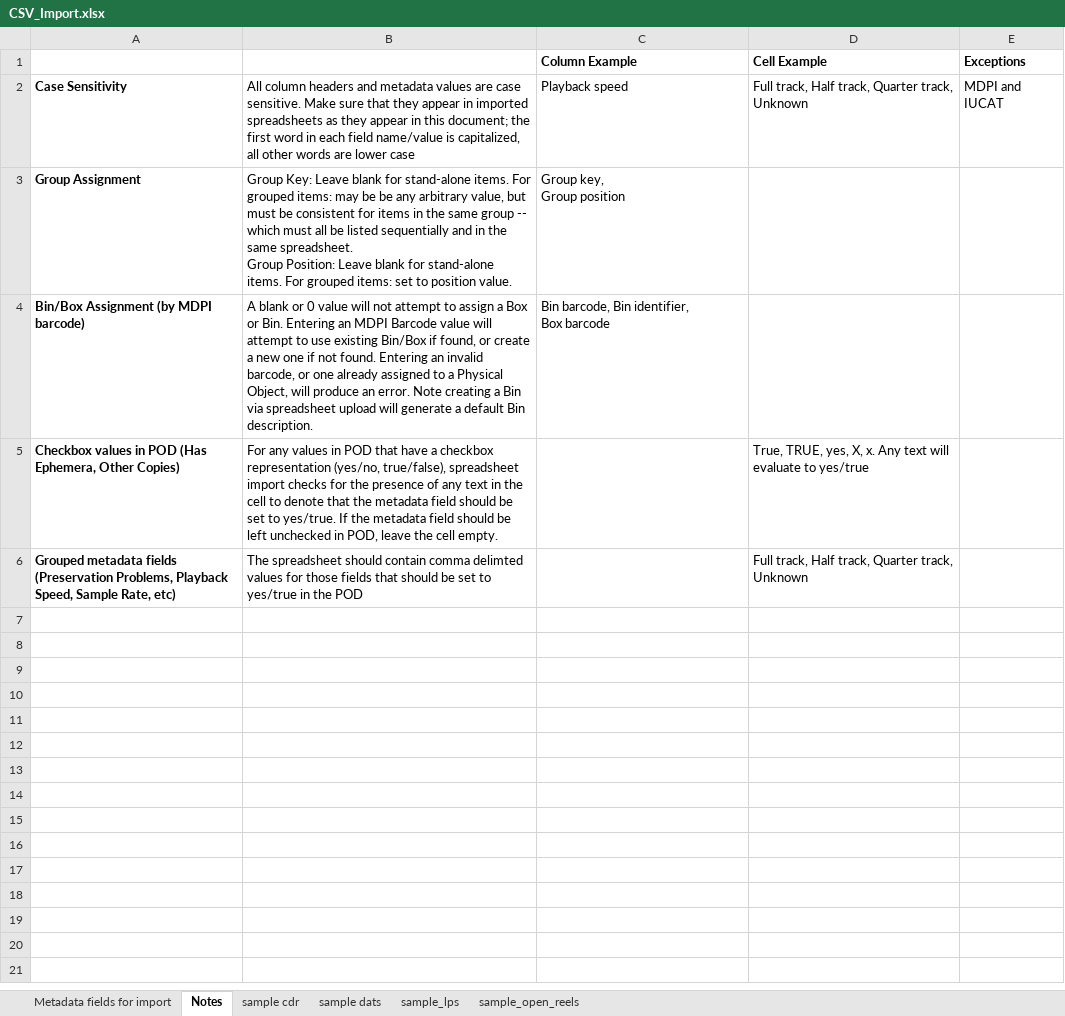
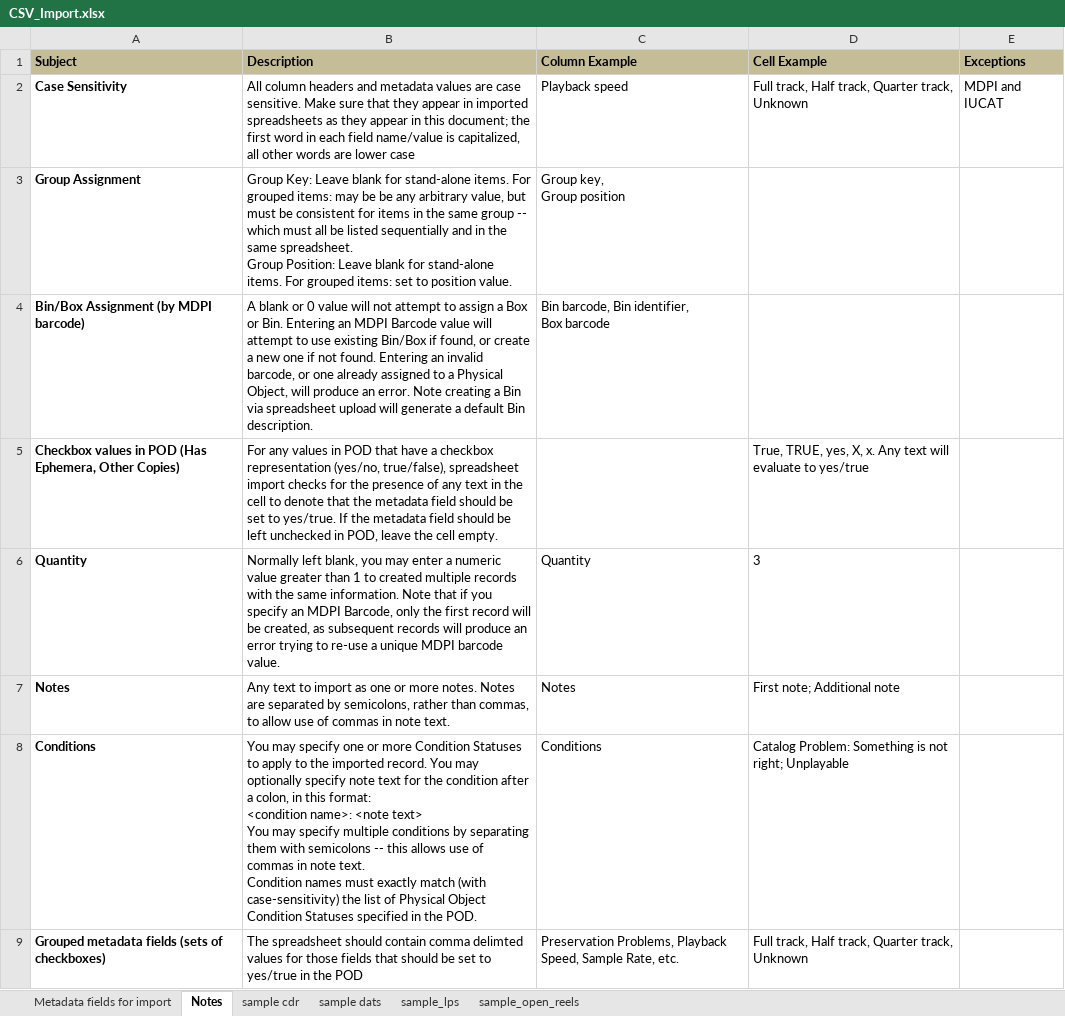
Before and after one commit to jaalbrec/physical_object_database, an Excel workbook: public/CSV_Import.xlsx, sheet Notes, drawn as a sheet; values as stored, in another font and other column widths than the file's, no borders; addresses are those after the commit; ↵ is a line break in a cell; the diff names each change by its address in the sheet, - before the commit and + after, or states it on an @@ line.

Commit message:
Updated CSV_Import document, spec tests, and test upload file for Quantity handling.

```diff
--- a/public/CSV_Import.xlsx (sheet Notes)
+++ b/public/CSV_Import.xlsx (sheet Notes)
-A1: (empty)
+A1: Subject
-A1:E1 fill: none
+A1:E1 fill: #C4BD97
-B1: (empty)
+B1: Description
+row 6: Quantity | Normally left blank, you may enter a numeric value greater than 1 to created multiple records with the same information. Note that if you specify an MDPI Barcode, only the first record will be created, as subsequent records will produce an error trying to re-use a unique MDPI barcode value. | Quantity | 3
+row 7: Notes | Any text to import as one or more notes. Notes are separated by semicolons, rather than commas, to allow use of commas in note text. | Notes | First note; Additional note
+row 8: Conditions | You may specify one or more Condition Statuses to apply to the imported record. You may optionally specify note text for the condition after a colon, in this format: ↵ <condition name>: <note text> ↵ You may specify multiple conditions by separating them with semicolons -- this allows use of commas in note text. ↵ Condition names must exactly match (with case-sensitivity) the list of Physical Object Condition Statuses specified in the POD. | Conditions | Catalog Problem: Something is not right; Unplayable
-A9 (Subject): …metadata fields (Preservation Problems, Playback Speed, Sample Rate, etc)
+A9 (Subject): …metadata fields (sets of checkboxes)
-C9 (Column Example): (empty)
+C9 (Column Example): Preservation Problems, Playback Speed, Sample Rate, etc.
```
Also changed, not shown: sheet sample cdr, sheet sample dats, sheet sample_open_reels, sheet sample_lps, sheet Metadata fields for import, 5 other files.
